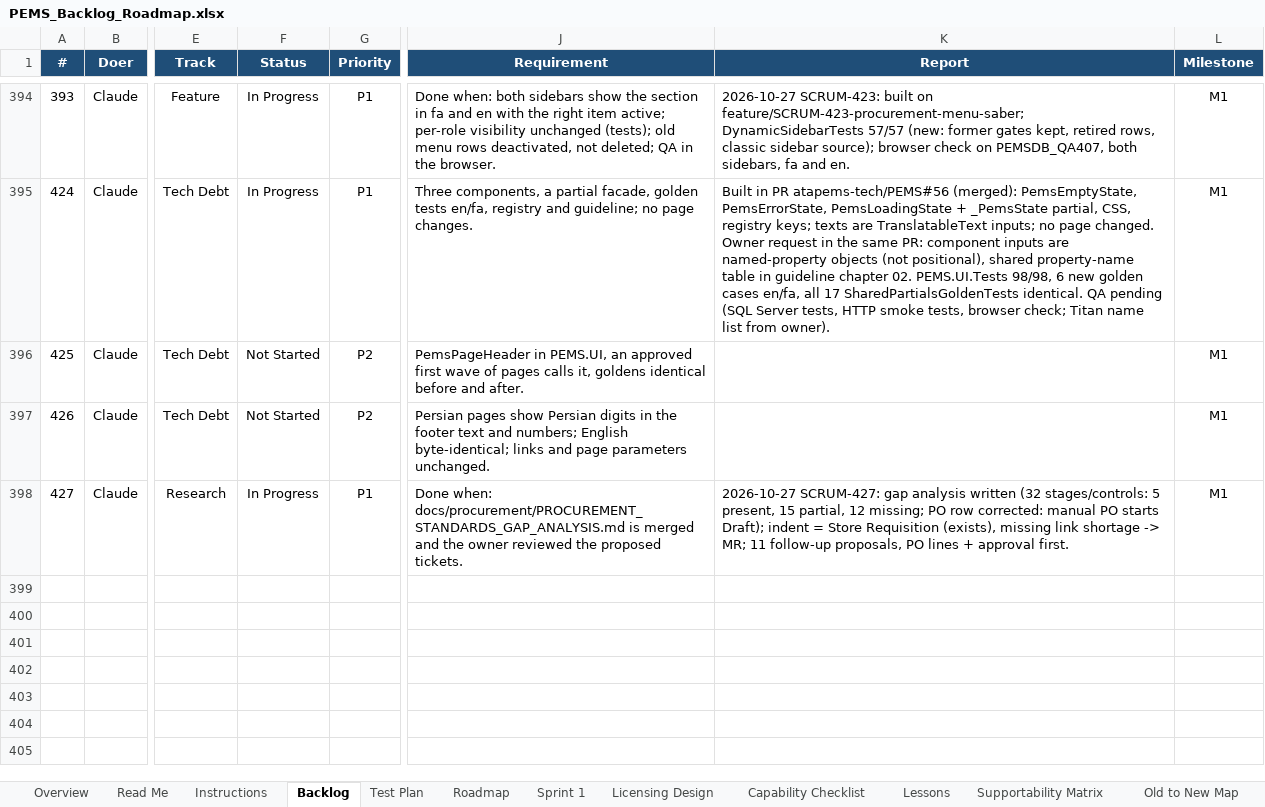
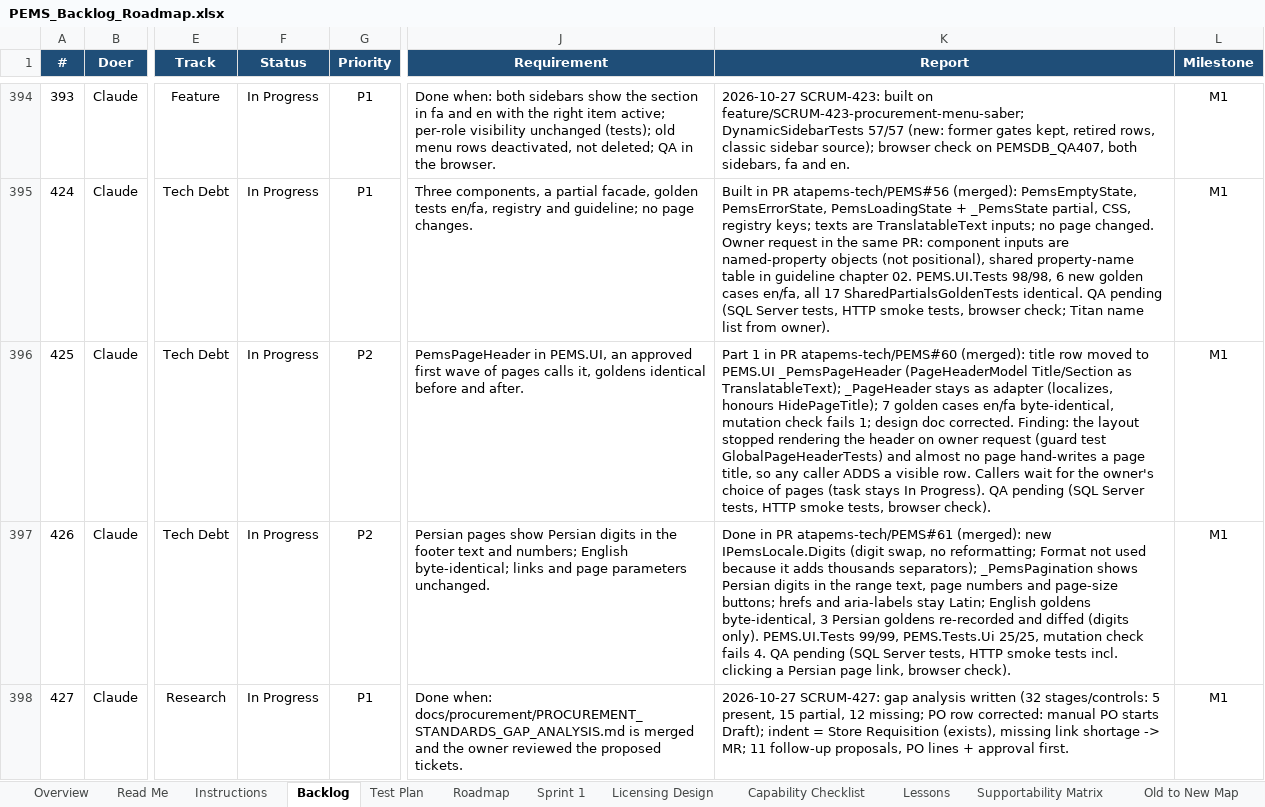
Before and after one commit to atapems-tech/PEMS, an Excel workbook: plan/PEMS_Backlog_Roadmap.xlsx, sheet Backlog, drawn as a sheet; only a part is shown, gaps mark what is left out; values as stored, in another font and other column widths than the file's, no borders; conditional formats not drawn; the diff names each change by its address in the sheet, - before the commit and + after, or states it on an @@ line.

```diff
--- a/plan/PEMS_Backlog_Roadmap.xlsx (sheet Backlog)
+++ b/plan/PEMS_Backlog_Roadmap.xlsx (sheet Backlog)
-F396:F397 (Status): Not Started
+F396:F397 (Status): In Progress
-K396 (Report): (empty)
+K396 (Report): Part 1 in PR atapems-tech/PEMS#60 (merged): title row moved to PEMS.UI _PemsPageHeader (PageHeaderModel Title/Section as TranslatableText); _PageHeader stays as adapter (localizes, honours HidePageTitle); 7 golden cases en/fa byte-identical, mutation check fails 1; design doc corrected. Finding: the layout stopped rendering the header on owner request (guard test GlobalPageHeaderTests) and almost no page hand-writes a page title, so any caller ADDS a visible row. Callers wait for the owner's choice of pages (task stays In Progress). QA pending (SQL Server tests, HTTP smoke tests, browser check).
-K397 (Report): (empty)
+K397 (Report): Done in PR atapems-tech/PEMS#61 (merged): new IPemsLocale.Digits (digit swap, no reformatting; Format not used because it adds thousands separators); _PemsPagination shows Persian digits in the range text, page numbers and page-size buttons; hrefs and aria-labels stay Latin; English goldens byte-identical, 3 Persian goldens re-recorded and diffed (digits only). PEMS.UI.Tests 99/99, PEMS.Tests.Ui 25/25, mutation check fails 4. QA pending (SQL Server tests, HTTP smoke tests incl. clicking a Persian page link, browser check).
```
Also changed, not shown: 1 other file.
